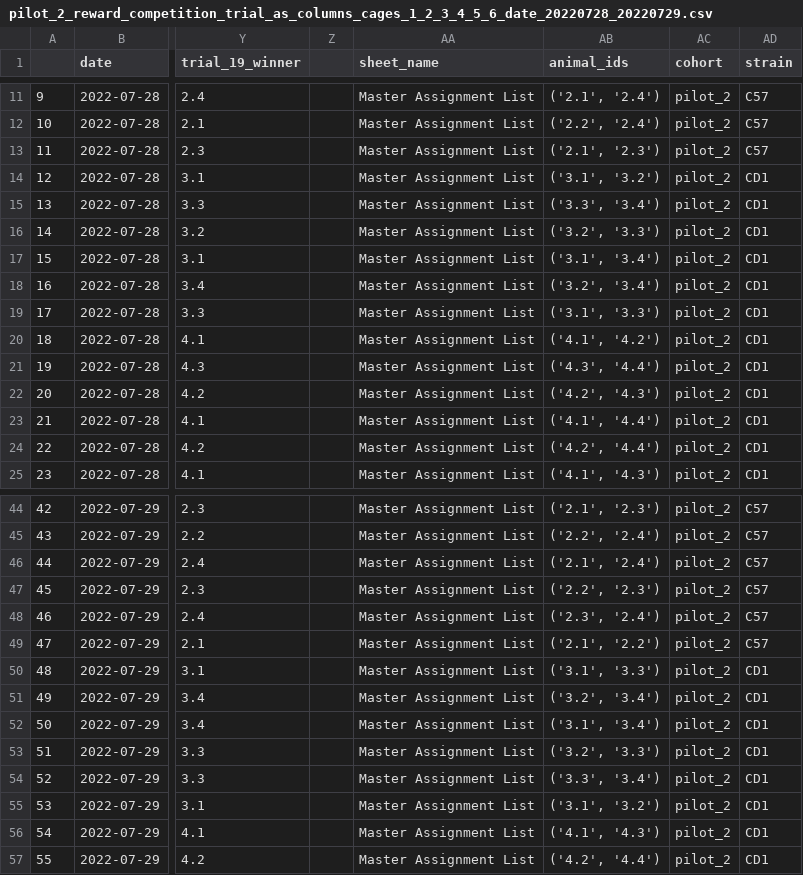
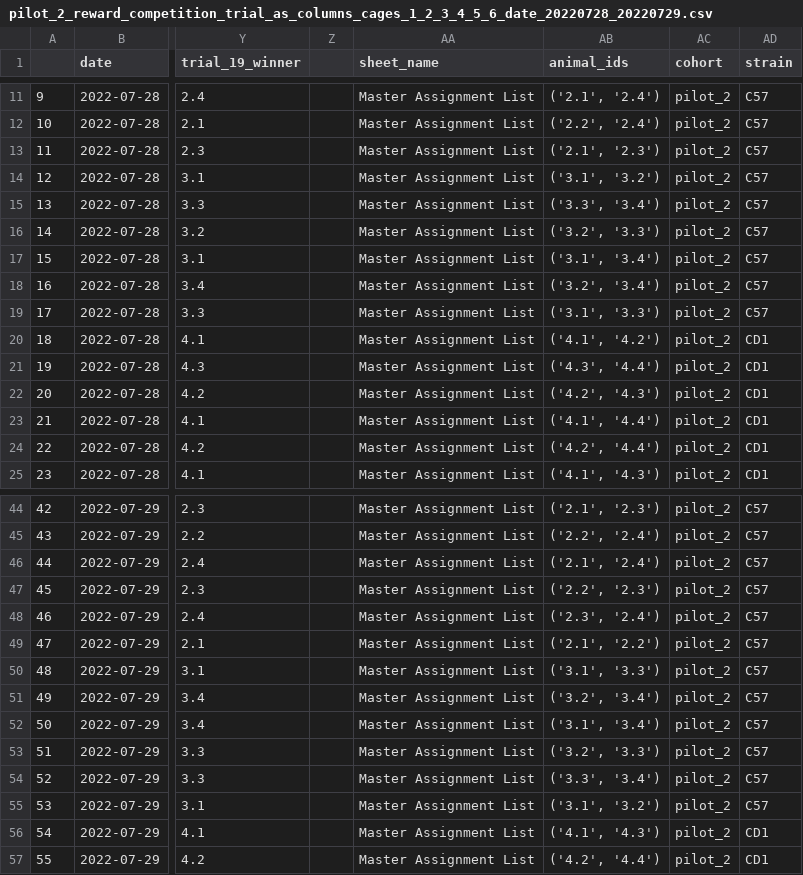
Before and after one commit to padillacoreanolab/dominance_strain_comparison, a CSV file: results/2023_04_27_pilot_2_elo_score_calculation/proc/elo_rating_spread_sheets/reward_competition/pilot_2_reward_competition_trial_as_columns_cages_1_2_3_4_5_6_date_20220728_20220729.csv, drawn as a sheet; only a part is shown, gaps mark what is left out; the diff covers the shown part only; the diff names each change by its address in the sheet, - before the commit and + after, or states it on an @@ line.

```diff
--- a/results/2023_04_27_pilot_2_elo_score_calculation/proc/elo_rating_spread_sheets/reward_competition/pilot_2_reward_competition_trial_as_columns_cages_1_2_3_4_5_6_date_20220728_20220729.csv
+++ b/results/2023_04_27_pilot_2_elo_score_calculation/proc/elo_rating_spread_sheets/reward_competition/pilot_2_reward_competition_trial_as_columns_cages_1_2_3_4_5_6_date_20220728_20220729.csv
-AD14:AD19 (strain): CD1
+AD14:AD19 (strain): C57
-AD50:AD55 (strain): CD1
+AD50:AD55 (strain): C57
```
Also changed, not shown: 24 edited cells elsewhere in this file, results/2023_04_27_pilot_2_elo_score_calculation/proc/elo_rating_spread_sheets/reward_competition/pilot_2_cages-1-2-3-4-5-6_rc_20220728_20220729_final-elo-rating.csv, results/2023_04_27_pilot_2_elo_score_calculation/proc/elo_rating_spread_sheets/reward_competition/pilot_2_reward_competition_all_competition_cage_1_2_3_4_5_6_date_20220728_20220729.csv, 20 other files.
